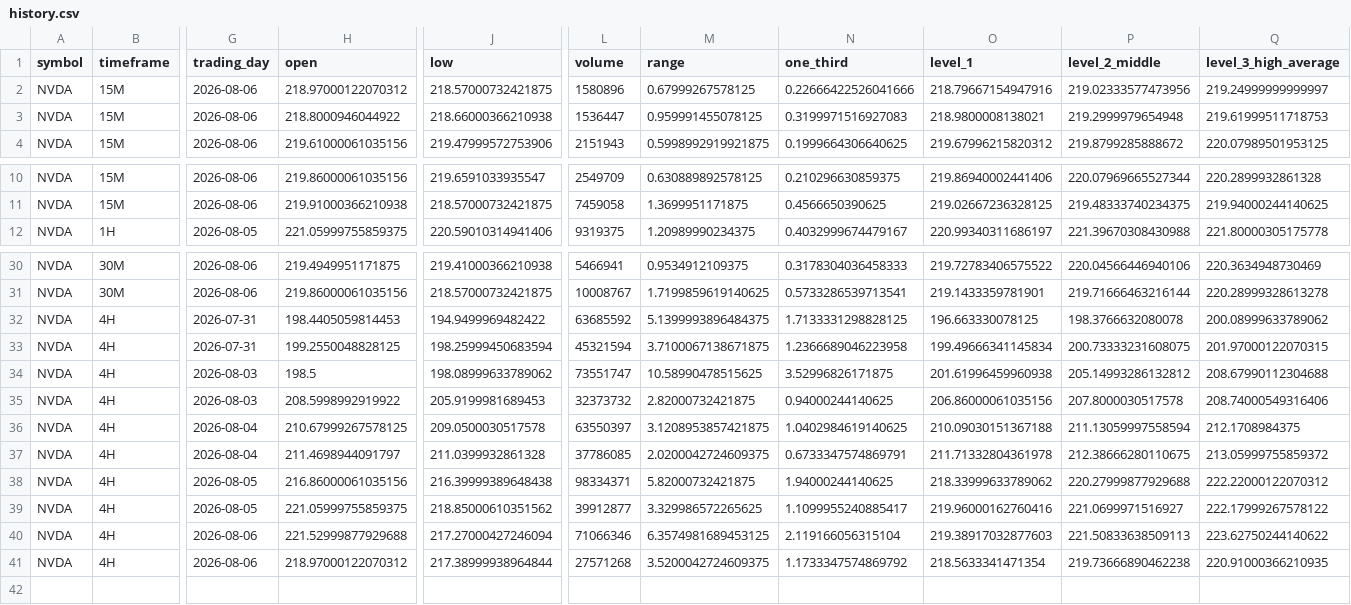
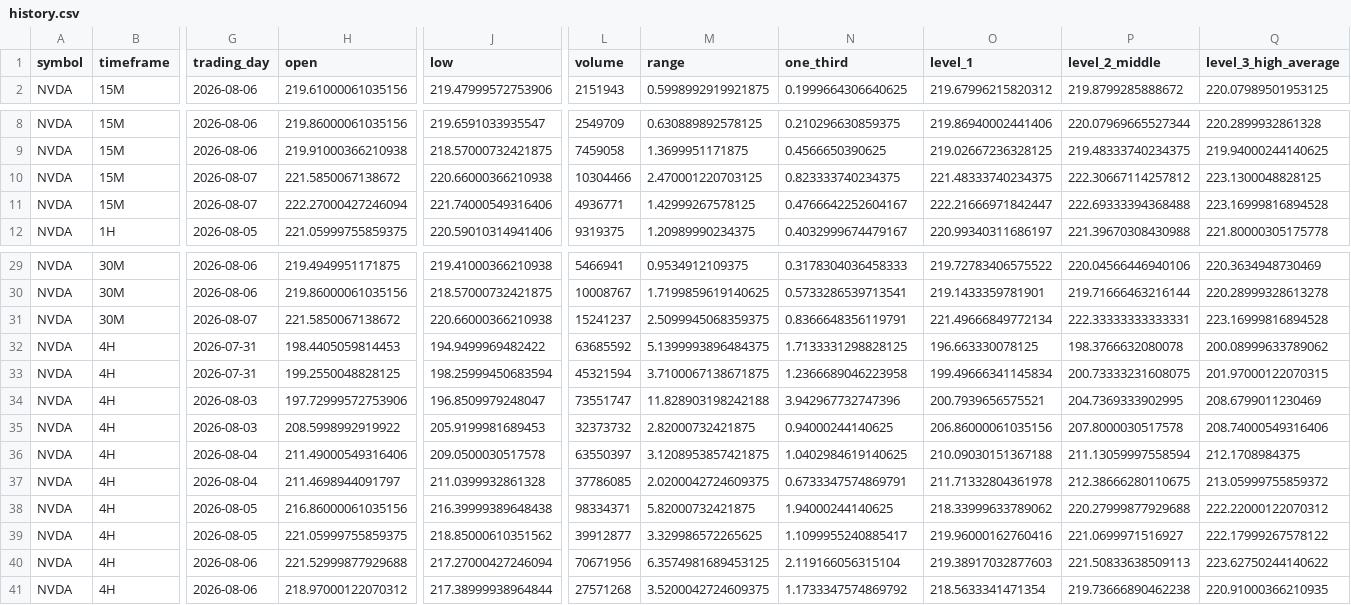
Before and after one commit to Einsteinmonkey/NvidiaRuleofThirds, a CSV file: results/history.csv, drawn as a sheet; only a part is shown, gaps mark what is left out; removed rows and columns are numbered as before the commit, all else as after; rows hold the shown columns only; the diff covers the shown part only; the diff names each change by its address in the sheet, - before the commit and + after, or states it on an @@ line.

```diff
--- a/results/history.csv
+++ b/results/history.csv
-row 2: NVDA | 15M | 2026-08-06 | 218.97000122070312 | 218.57000732421875 | 1580896 | 0.67999267578125 | 0.22666422526041666 | 218.79667154947916 | 219.02333577473956 | 219.24999999999997
-row 3: NVDA | 15M | 2026-08-06 | 218.8000946044922 | 218.66000366210938 | 1536447 | 0.959991455078125 | 0.3199971516927083 | 218.9800008138021 | 219.2999979654948 | 219.61999511718753
+row 10: NVDA | 15M | 2026-08-07 | 221.5850067138672 | 220.66000366210938 | 10304466 | 2.470001220703125 | 0.823333740234375 | 221.48333740234375 | 222.30667114257812 | 223.1300048828125
+row 11: NVDA | 15M | 2026-08-07 | 222.27000427246094 | 221.74000549316406 | 4936771 | 1.42999267578125 | 0.4766642252604167 | 222.21666971842447 | 222.69333394368488 | 223.16999816894528
+row 31: NVDA | 30M | 2026-08-07 | 221.5850067138672 | 220.66000366210938 | 15241237 | 2.5099945068359375 | 0.8366648356119791 | 221.49666849772134 | 222.33333333333331 | 223.16999816894528
-H34 (open): 198.5
+H34 (open): 197.72999572753906
-J34 (low): 198.08999633789062
+J34 (low): 196.8509979248047
-M34 (range): 10.58990478515625
+M34 (range): 11.828903198242188
-N34 (one_third): 3.52996826171875
+N34 (one_third): 3.942967732747396
-O34 (level_1): 201.61996459960938
+O34 (level_1): 200.7939656575521
-P34 (level_2_middle): 205.14993286132812
+P34 (level_2_middle): 204.7369333902995
-Q34 (level_3_high_average): 208.67990112304688
+Q34 (level_3_high_average): 208.6799011230469
-H36 (open): 210.67999267578125
+H36 (open): 211.49000549316406
-L40 (volume): 71066346
+L40 (volume): 70671956
```
Also changed, not shown: 1 removed row and 2 edited cells elsewhere in this file, 4 other files.
